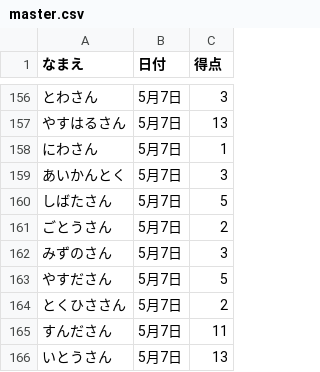
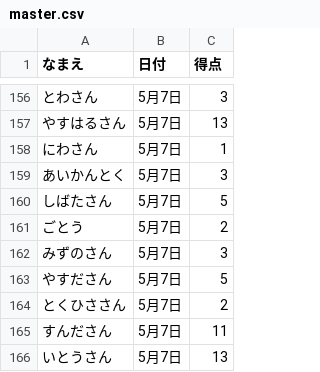
Before and after one commit to gotsand/score, a CSV file: master.csv, drawn as a sheet; only a part is shown, gaps mark what is left out.

Commit message:
Update master.csv

```diff
--- a/master.csv
+++ b/master.csv
@@ -160,3 +160,3 @@
 しばたさん,5月7日,5
-ごとうさん,5月7日,2
+ごとう,5月7日,2
 みずのさん,5月7日,3
```
